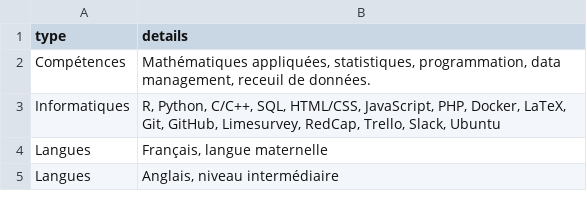
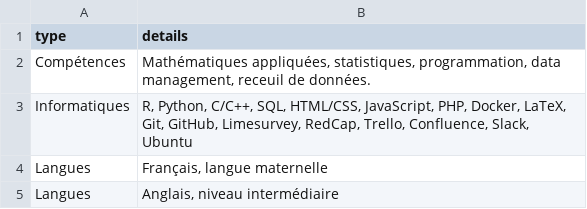
Before and after one commit to ngsanogo/CV, a CSV file: data/skills.csv, drawn as a sheet.

Commit message:
update skills

```diff
--- a/data/skills.csv
+++ b/data/skills.csv
@@ -2,3 +2,3 @@
 "Compétences";"Mathématiques appliquées, statistiques, programmation, data management, receuil de données."
-"Informatiques";"R, Python, C/C++, SQL, HTML/CSS, JavaScript, PHP, Docker, LaTeX, Git, GitHub, Limesurvey, RedCap, Trello, Slack, Ubuntu"
+"Informatiques";"R, Python, C/C++, SQL, HTML/CSS, JavaScript, PHP, Docker, LaTeX, Git, GitHub, Limesurvey, RedCap, Trello, Confluence, Slack, Ubuntu"
 "Langues";"Français, langue maternelle"
```
Also changed, not shown: 3 other files.
